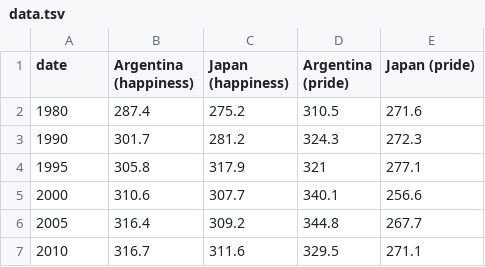
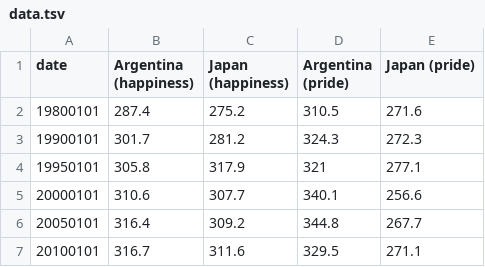
Before and after one commit to Laridae/ivis, a TSV file: data.tsv, drawn as a sheet.

Commit message:
Update data.tsv

```diff
--- a/data.tsv
+++ b/data.tsv
@@ -1,7 +1,7 @@
 date	Argentina (happiness)	Japan (happiness)	Argentina (pride)	Japan (pride)
-1980	287.4	275.2	310.5	271.6
-1990	301.7	281.2	324.3	272.3
-1995	305.8	317.9	321	277.1
-2000	310.6	307.7	340.1	256.6
-2005	316.4	309.2	344.8	267.7
-2010	316.7	311.6	329.5	271.1
+19800101	287.4	275.2	310.5	271.6
+19900101	301.7	281.2	324.3	272.3
+19950101	305.8	317.9	321	277.1
+20000101	310.6	307.7	340.1	256.6
+20050101	316.4	309.2	344.8	267.7
+20100101	316.7	311.6	329.5	271.1
```
